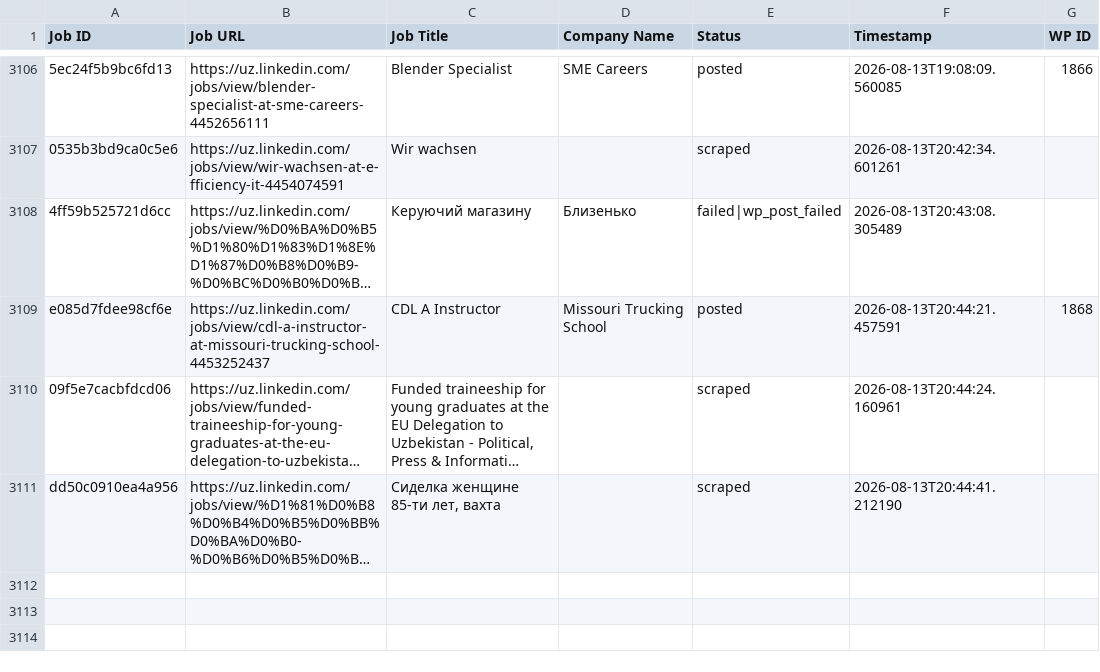
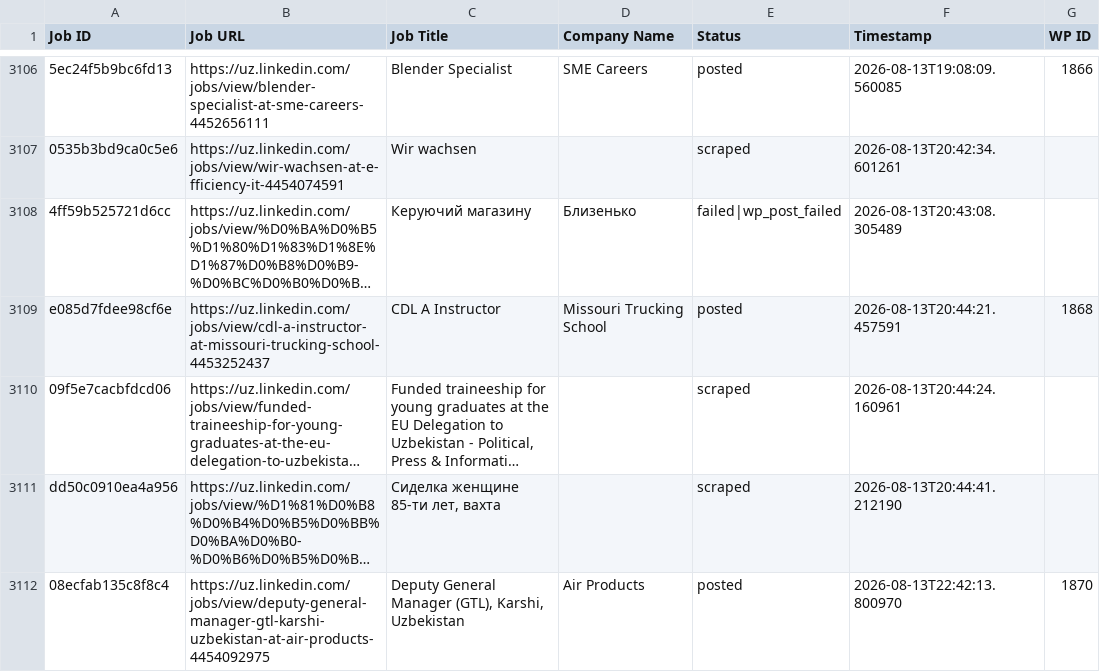
Before and after one commit to innovationinc2000/uz, a CSV file: processed_jobs.csv, drawn as a sheet; only a part is shown, gaps mark what is left out; long unchanged cells end in …; the diff names each change by its address in the sheet, - before the commit and + after, or states it on an @@ line.

```diff
--- a/processed_jobs.csv
+++ b/processed_jobs.csv
+row 3112: 08ecfab135c8f8c4 | https://uz.linkedin.com/jobs/view/deputy-general-manager-gtl-karshi-uzbekistan-at-air-products-4454092975 | Deputy General Manager (GTL), Karshi, Uzbekistan | Air Products | posted | 2026-08-13T22:42:13.800970 | 1870
```
